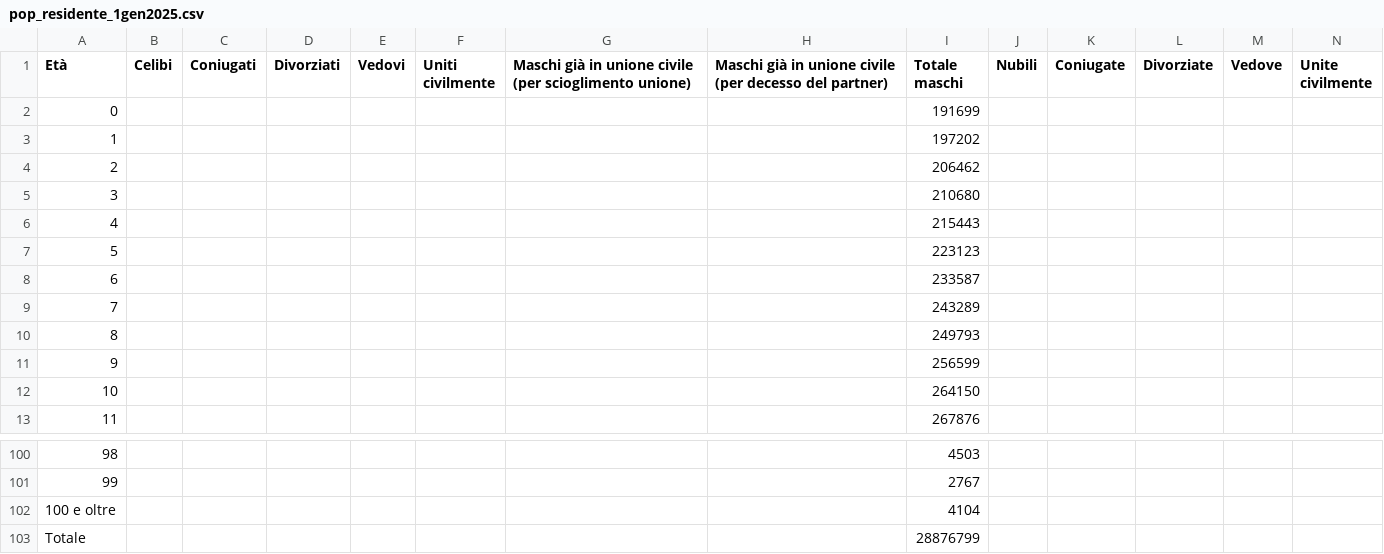
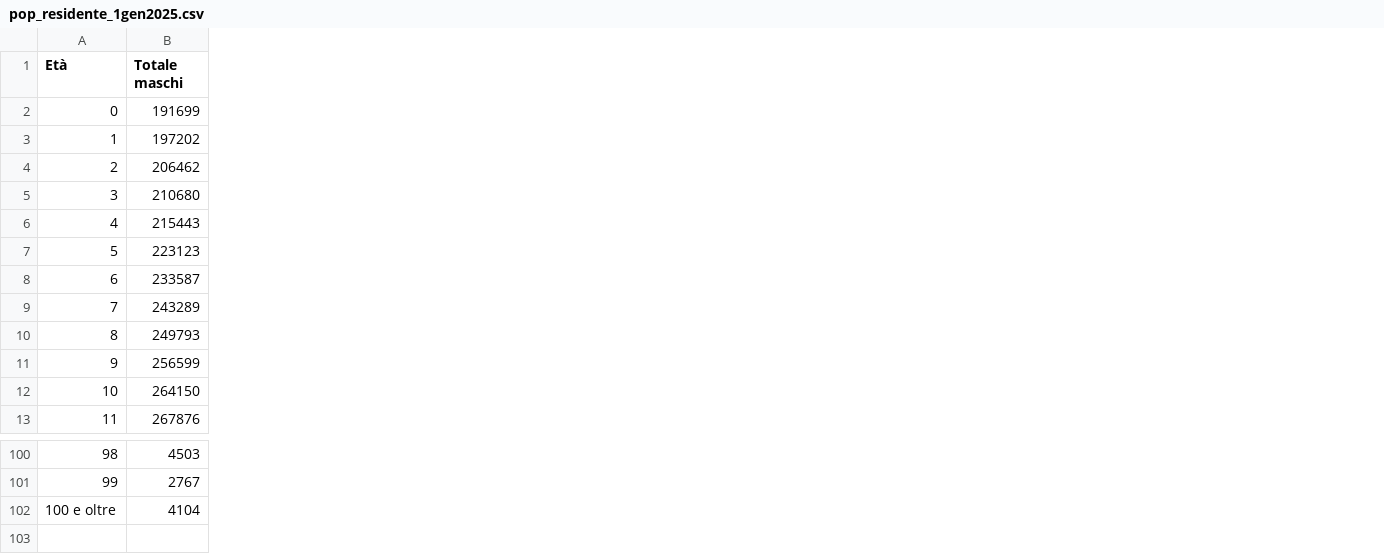
Before and after one commit to francescacollu/italian_parliament_representation_gap, a CSV file: data/pop_residente_1gen2025.csv, drawn as a sheet; only a part is shown, gaps mark what is left out; rows hold the shown columns only; the diff covers the shown part only; the diff names each change by its address in the sheet, - before the commit and + after, or states it on an @@ line.

```diff
--- a/data/pop_residente_1gen2025.csv
+++ b/data/pop_residente_1gen2025.csv
-column B (Celibi), empty
-column C (Coniugati), empty
-column D (Divorziati), empty
-column E (Vedovi), empty
-column F (Uniti civilmente), empty
-column G, row 1: Maschi già in unione civile (per scioglimento unione)
-column H, row 1: Maschi già in unione civile (per decesso del partner)
-column J (Nubili), empty
-column K (Coniugate), empty
-column L (Divorziate), empty
-column M (Vedove), empty
-column N (Unite civilmente), empty
-row 103: Totale |  |  |  |  |  |  |  | 28876799
```
Also changed, not shown: 2 removed columns elsewhere in this file, 35 other files.
